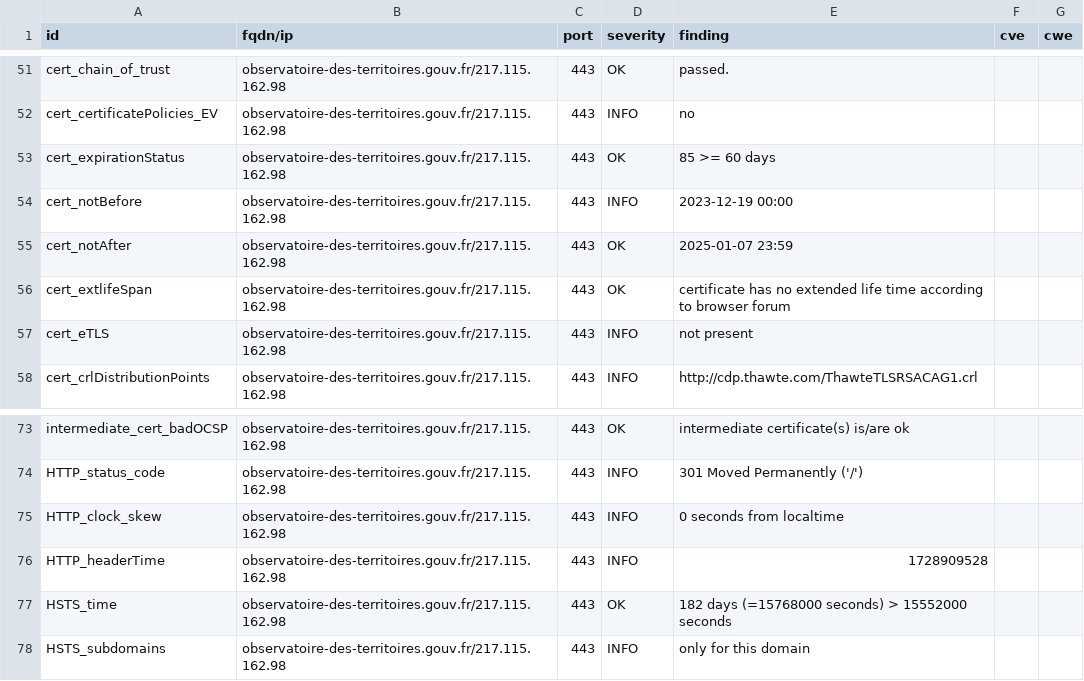
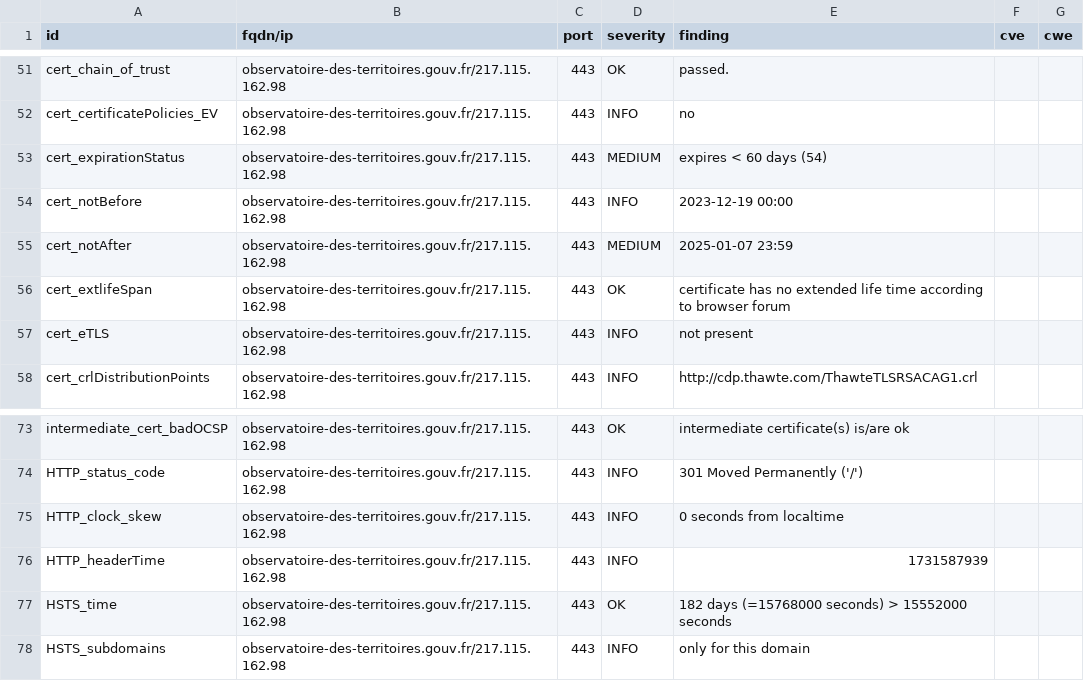
Before and after one commit to GKO-org/dashlordPrd8, a CSV file: results/aHR0cHM6Ly9vYnNlcnZhdG9pcmUtZGVzLXRlcnJpdG9pcmVzLmdvdXYuZnI=/testssl.csv, drawn as a sheet; only a part is shown, gaps mark what is left out.

```diff
--- a/results/aHR0cHM6Ly9vYnNlcnZhdG9pcmUtZGVzLXRlcnJpdG9pcmVzLmdvdXYuZnI=/testssl.csv
+++ b/results/aHR0cHM6Ly9vYnNlcnZhdG9pcmUtZGVzLXRlcnJpdG9pcmVzLmdvdXYuZnI=/testssl.csv
@@ -52,5 +52,5 @@
 "cert_certificatePolicies_EV","observatoire-des-territoires.gouv.fr/217.115.162.98","443","INFO","no","",""
-"cert_expirationStatus","observatoire-des-territoires.gouv.fr/217.115.162.98","443","OK","85 >= 60 days","",""
+"cert_expirationStatus","observatoire-des-territoires.gouv.fr/217.115.162.98","443","MEDIUM","expires < 60 days (54)","",""
 "cert_notBefore","observatoire-des-territoires.gouv.fr/217.115.162.98","443","INFO","2023-12-19 00:00","",""
-"cert_notAfter","observatoire-des-territoires.gouv.fr/217.115.162.98","443","OK","2025-01-07 23:59","",""
+"cert_notAfter","observatoire-des-territoires.gouv.fr/217.115.162.98","443","MEDIUM","2025-01-07 23:59","",""
 "cert_extlifeSpan","observatoire-des-territoires.gouv.fr/217.115.162.98","443","OK","certificate has no extended life time according to browser forum","",""
@@ -75,3 +75,3 @@
 "HTTP_clock_skew","observatoire-des-territoires.gouv.fr/217.115.162.98","443","INFO","0 seconds from localtime","",""
-"HTTP_headerTime","observatoire-des-territoires.gouv.fr/217.115.162.98","443","INFO","1728909528","",""
+"HTTP_headerTime","observatoire-des-territoires.gouv.fr/217.115.162.98","443","INFO","1731587939","",""
 "HSTS_time","observatoire-des-territoires.gouv.fr/217.115.162.98","443","OK","182 days (=15768000 seconds) > 15552000 seconds","",""
```
Also changed, not shown: 9 other files.
